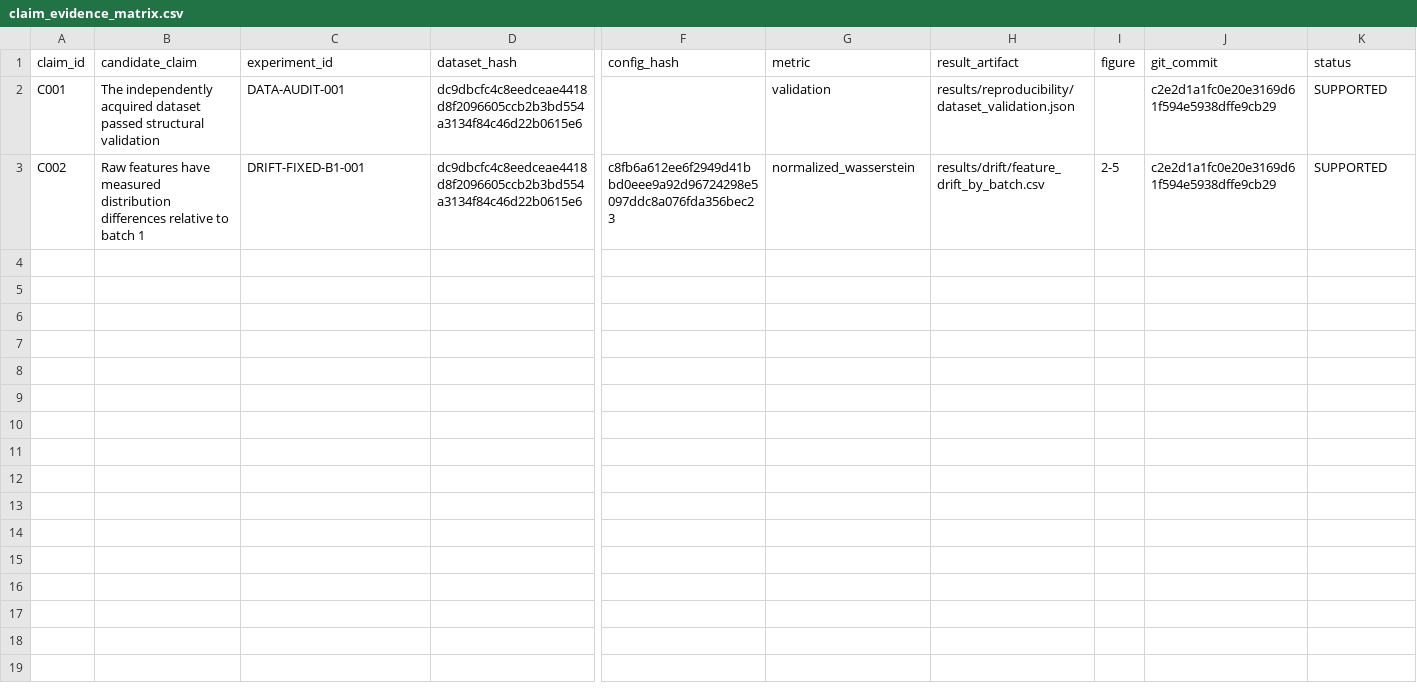
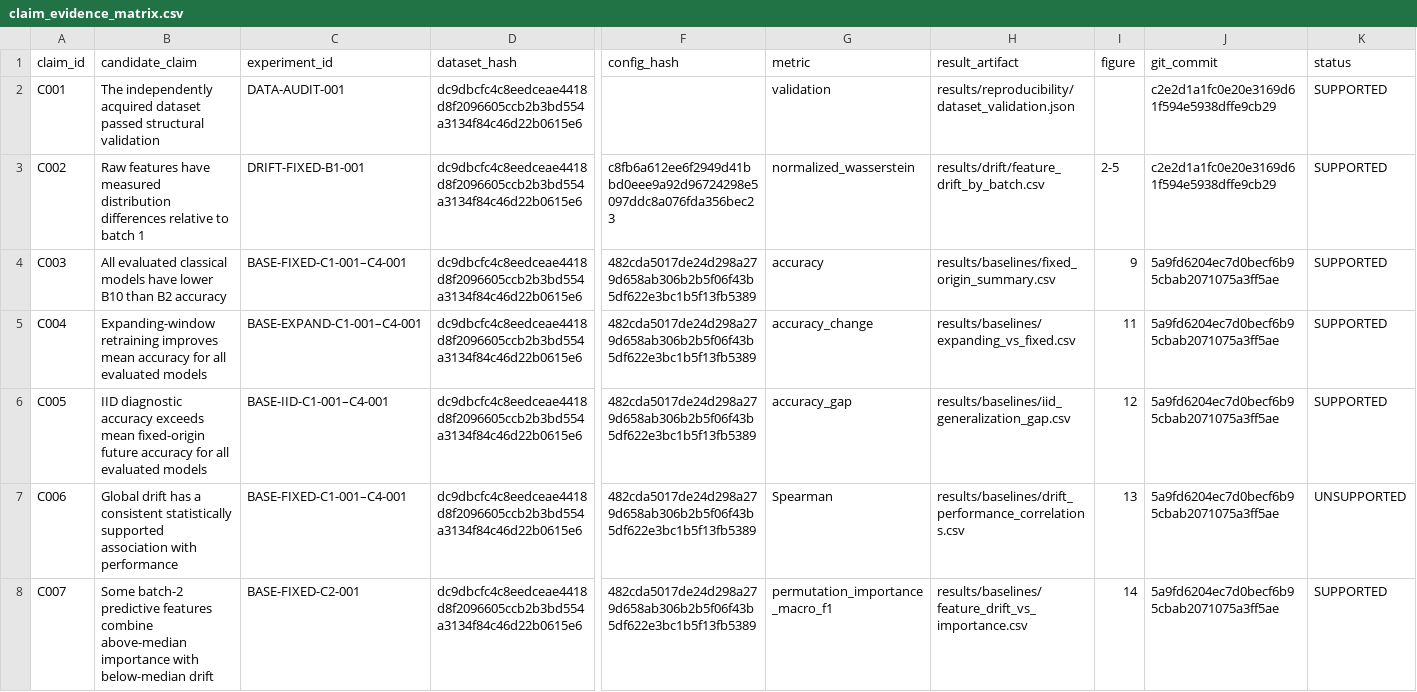
Before and after one commit to Arungharami/Drift-Robust-TinyML-Research-System, a CSV file: paper/claim_evidence_matrix.csv, drawn as a sheet; only a part is shown, gaps mark what is left out; rows hold the shown columns only; the diff names each change by its address in the sheet, - before the commit and + after, or states it on an @@ line.

Commit message:
Update experiment status, lab notebook, figure and table indices, and claim evidence matrix with completed experiment results and new findings

```diff
--- a/paper/claim_evidence_matrix.csv
+++ b/paper/claim_evidence_matrix.csv
+row 4: C003 | All evaluated classical models have lower B10 than B2 accuracy | BASE-FIXED-C1-001–C4-001 | dc9dbcfc4c8eedceae4418d8f2096605ccb2b3bd554a3134f84c46d22b0615e6 | 482cda5017de24d298a279d658ab306b2b5f06f43b5df622e3bc1b5f13fb5389 | accuracy | results/baselines/fixed_origin_summary.csv | 9 | 5a9fd6204ec7d0becf6b95cbab2071075a3ff5ae | SUPPORTED
+row 5: C004 | Expanding-window retraining improves mean accuracy for all evaluated models | BASE-EXPAND-C1-001–C4-001 | dc9dbcfc4c8eedceae4418d8f2096605ccb2b3bd554a3134f84c46d22b0615e6 | 482cda5017de24d298a279d658ab306b2b5f06f43b5df622e3bc1b5f13fb5389 | accuracy_change | results/baselines/expanding_vs_fixed.csv | 11 | 5a9fd6204ec7d0becf6b95cbab2071075a3ff5ae | SUPPORTED
+row 6: C005 | IID diagnostic accuracy exceeds mean fixed-origin future accuracy for all evaluated models | BASE-IID-C1-001–C4-001 | dc9dbcfc4c8eedceae4418d8f2096605ccb2b3bd554a3134f84c46d22b0615e6 | 482cda5017de24d298a279d658ab306b2b5f06f43b5df622e3bc1b5f13fb5389 | accuracy_gap | results/baselines/iid_generalization_gap.csv | 12 | 5a9fd6204ec7d0becf6b95cbab2071075a3ff5ae | SUPPORTED
+row 7: C006 | Global drift has a consistent statistically supported association with performance | BASE-FIXED-C1-001–C4-001 | dc9dbcfc4c8eedceae4418d8f2096605ccb2b3bd554a3134f84c46d22b0615e6 | 482cda5017de24d298a279d658ab306b2b5f06f43b5df622e3bc1b5f13fb5389 | Spearman | results/baselines/drift_performance_correlations.csv | 13 | 5a9fd6204ec7d0becf6b95cbab2071075a3ff5ae | UNSUPPORTED
+row 8: C007 | Some batch-2 predictive features combine above-median importance with below-median drift | BASE-FIXED-C2-001 | dc9dbcfc4c8eedceae4418d8f2096605ccb2b3bd554a3134f84c46d22b0615e6 | 482cda5017de24d298a279d658ab306b2b5f06f43b5df622e3bc1b5f13fb5389 | permutation_importance_macro_f1 | results/baselines/feature_drift_vs_importance.csv | 14 | 5a9fd6204ec7d0becf6b95cbab2071075a3ff5ae | SUPPORTED
```
Also changed, not shown: 4 other files.
